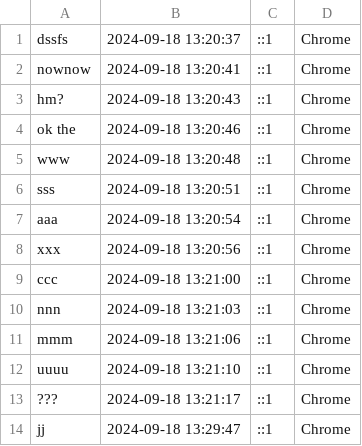
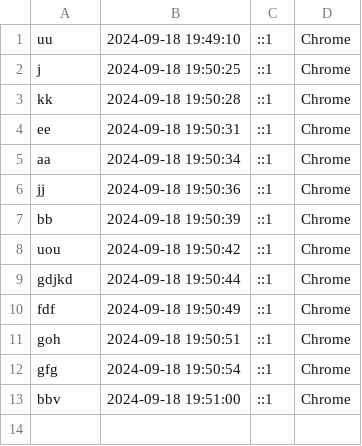
Before and after one commit to naevdd/tester, a CSV file: search_log.csv, drawn as a sheet.

```diff
--- a/search_log.csv
+++ b/search_log.csv
@@ -1,14 +1,13 @@
-dssfs,2024-09-18 13:20:37,::1,Chrome
-nownow,2024-09-18 13:20:41,::1,Chrome
-hm?,2024-09-18 13:20:43,::1,Chrome
-ok the,2024-09-18 13:20:46,::1,Chrome
-www,2024-09-18 13:20:48,::1,Chrome
-sss,2024-09-18 13:20:51,::1,Chrome
-aaa,2024-09-18 13:20:54,::1,Chrome
-xxx,2024-09-18 13:20:56,::1,Chrome
-ccc,2024-09-18 13:21:00,::1,Chrome
-nnn,2024-09-18 13:21:03,::1,Chrome
-mmm,2024-09-18 13:21:06,::1,Chrome
-uuuu,2024-09-18 13:21:10,::1,Chrome
-???,2024-09-18 13:21:17,::1,Chrome
-jj,2024-09-18 13:29:47,::1,Chrome
+uu,2024-09-18 19:49:10,::1,Chrome
+j,2024-09-18 19:50:25,::1,Chrome
+kk,2024-09-18 19:50:28,::1,Chrome
+ee,2024-09-18 19:50:31,::1,Chrome
+aa,2024-09-18 19:50:34,::1,Chrome
+jj,2024-09-18 19:50:36,::1,Chrome
+bb,2024-09-18 19:50:39,::1,Chrome
+uou,2024-09-18 19:50:42,::1,Chrome
+gdjkd,2024-09-18 19:50:44,::1,Chrome
+fdf,2024-09-18 19:50:49,::1,Chrome
+goh,2024-09-18 19:50:51,::1,Chrome
+gfg,2024-09-18 19:50:54,::1,Chrome
+bbv,2024-09-18 19:51:00,::1,Chrome
```
Also changed, not shown: 6 other files.
